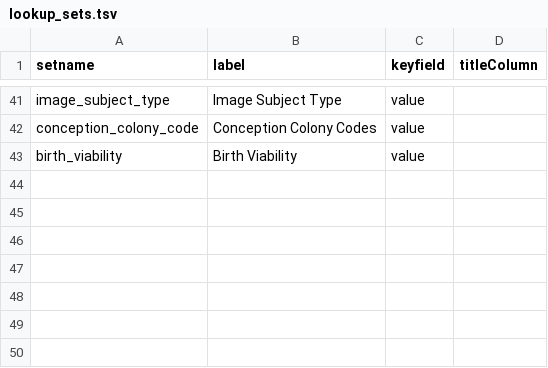
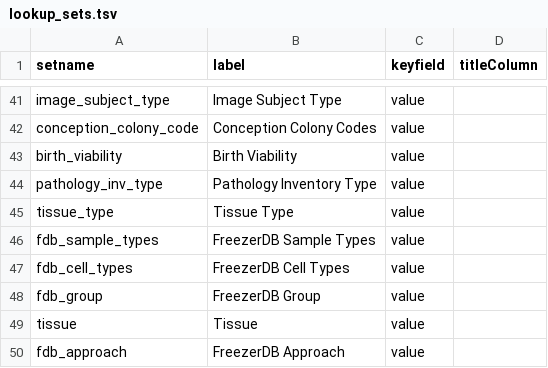
Before and after one commit to LabKey/cnprcEHRModules, a TSV file: cnprc_ehr/resources/data/lookup_sets.tsv, drawn as a sheet; only a part is shown, gaps mark what is left out; the diff names each change by its address in the sheet, - before the commit and + after, or states it on an @@ line.

```diff
--- a/cnprc_ehr/resources/data/lookup_sets.tsv
+++ b/cnprc_ehr/resources/data/lookup_sets.tsv
+row 44: pathology_inv_type | Pathology Inventory Type | value
+row 45: tissue_type | Tissue Type | value
+row 46: fdb_sample_types | FreezerDB Sample Types | value
+row 47: fdb_cell_types | FreezerDB Cell Types | value
+row 48: fdb_group | FreezerDB Group | value
+row 49: tissue | Tissue | value
+row 50: fdb_approach | FreezerDB Approach | value
```
Also changed, not shown: cnprc_ehr/resources/data/reports.tsv, 47 other files.
